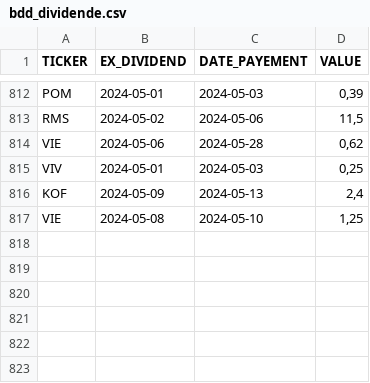
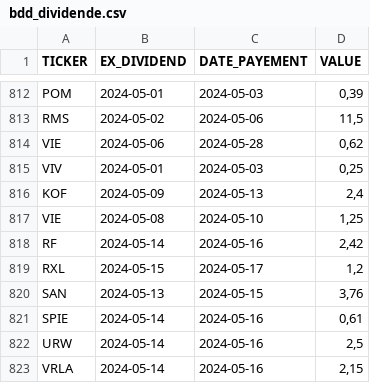
Before and after one commit to PAVfr/DataBourse, a CSV file: bdd_dividende.csv, drawn as a sheet; only a part is shown, gaps mark what is left out; the diff names each change by its address in the sheet, - before the commit and + after, or states it on an @@ line.

```diff
--- a/bdd_dividende.csv
+++ b/bdd_dividende.csv
+row 818: RF | 2024-05-14 | 2024-05-16 | 2,42
+row 819: RXL | 2024-05-15 | 2024-05-17 | 1,2
+row 820: SAN | 2024-05-13 | 2024-05-15 | 3,76
+row 821: SPIE | 2024-05-14 | 2024-05-16 | 0,61
+row 822: URW | 2024-05-14 | 2024-05-16 | 2,5
+row 823: VRLA | 2024-05-14 | 2024-05-16 | 2,15
```
Also changed, not shown: bdd_entreprise.csv, 1 other file.
